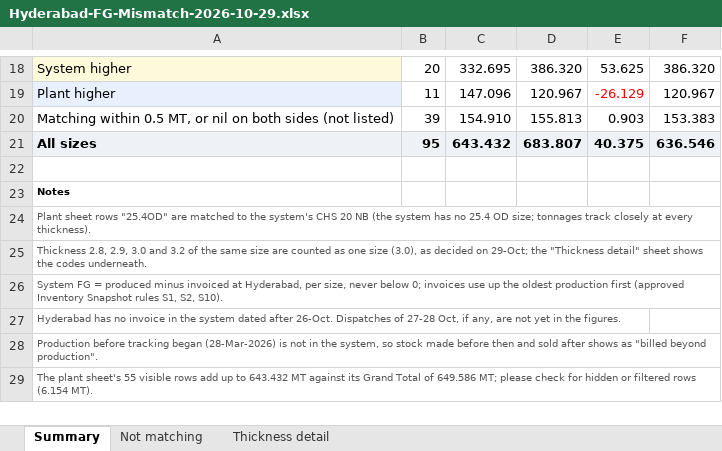
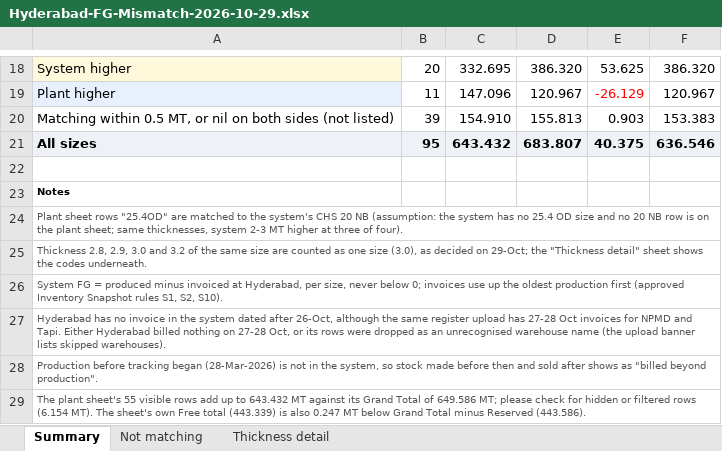
Before and after one commit to PB-TMT-ai/jsw-pipes-inventory, an Excel workbook: reports/Hyderabad-FG-Mismatch-2026-10-29.xlsx, sheet Summary, drawn as a sheet; only a part is shown, gaps mark what is left out; values as stored, in another font and other column widths than the file's, no borders; the diff names each change by its address in the sheet, - before the commit and + after, or states it on an @@ line.

```diff
--- a/reports/Hyderabad-FG-Mismatch-2026-10-29.xlsx (sheet Summary)
+++ b/reports/Hyderabad-FG-Mismatch-2026-10-29.xlsx (sheet Summary)
-A24: …20 NB (the system has no 25.4 OD size; tonnages track closely at every thickness).
+A24: …20 NB (assumption: the system has no 25.4 OD size and no 20 NB row is on the plant sheet; same thicknesses, system 2-3 MT higher at three of four).
-A27: …dated after 26-Oct. Dispatches of 27-28 Oct, if any, are not yet in the figures.
+A27: …dated after 26-Oct, although the same register upload has 27-28 Oct invoices for NPMD and Tapi. Either Hyderabad billed nothing on 27-28 Oct, or its rows were dropped as an unrecognised warehouse name (the upload banner lists skipped warehouses).
-A29: …(6.154 MT).
+A29: …(6.154 MT). The sheet's own Free total (443.339) is also 0.247 MT below Grand Total minus Reserved (443.586).
```
Also changed, not shown: sheet Not matching.
